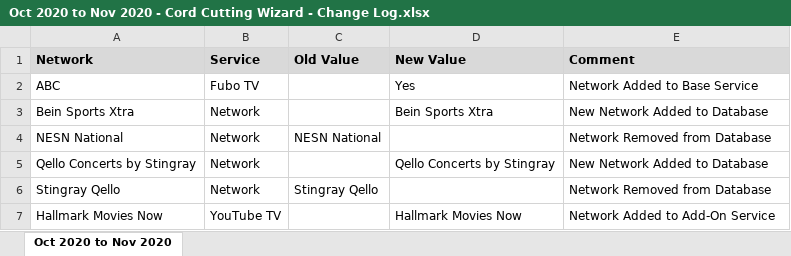
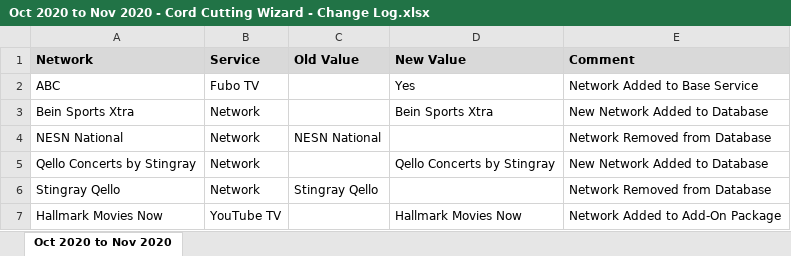
Before and after one commit to wjhladik/wjhladik.github.io, an Excel workbook: Oct 2020 to Nov 2020 - Cord Cutting Wizard - Change Log.xlsx, sheet Oct 2020 to Nov 2020, drawn as a sheet; values as stored, in another font and other column widths than the file's, no borders; the diff names each change by its address in the sheet, - before the commit and + after, or states it on an @@ line.

```diff
--- a/Oct 2020 to Nov 2020 - Cord Cutting Wizard - Change Log.xlsx (sheet Oct 2020 to Nov 2020)
+++ b/Oct 2020 to Nov 2020 - Cord Cutting Wizard - Change Log.xlsx (sheet Oct 2020 to Nov 2020)
-E7 (Comment): Network Added to Add-On Service
+E7 (Comment): Network Added to Add-On Package
```
Also changed, not shown: 2 other files.
